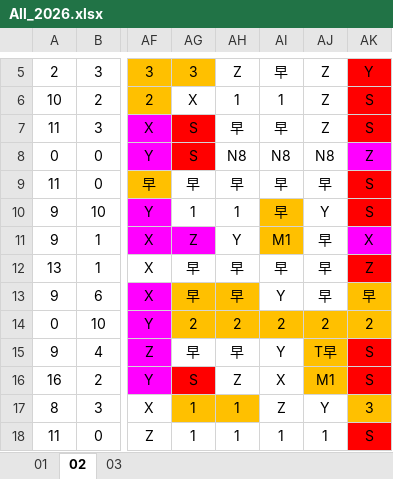
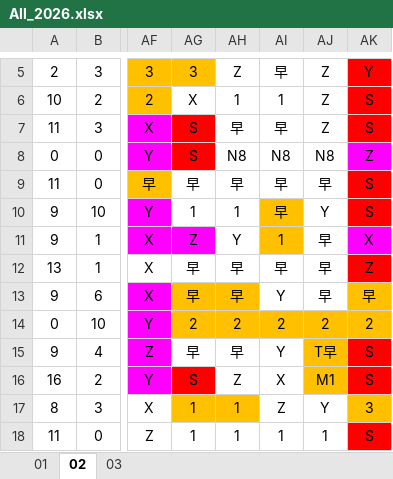
Before and after one commit to JasonHsuFet/Working_Shift, an Excel workbook: All_2026.xlsx, sheet 02, drawn as a sheet; only a part is shown, gaps mark what is left out; values as stored, in another font and other column widths than the file's, no borders; conditional formats not drawn; the diff names each change by its address in the sheet, - before the commit and + after, or states it on an @@ line.

```diff
--- a/All_2026.xlsx (sheet 02)
+++ b/All_2026.xlsx (sheet 02)
-AI11: M1
+AI11: 1
```
Also changed, not shown: sheet 03.
